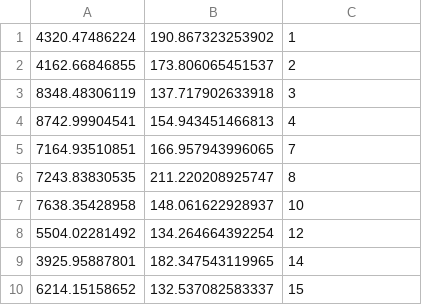
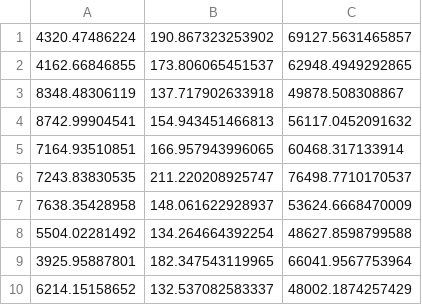
Before and after one commit to gpigwarrior/AppsLabVaccum-, a CSV file: processed_data.csv, drawn as a sheet.

```diff
--- a/processed_data.csv
+++ b/processed_data.csv
@@ -1,10 +1,10 @@
-4320.47486224,190.867323253902,1
-4162.66846855,173.806065451537,2
-8348.48306119,137.717902633918,3
-8742.99904541,154.943451466813,4
-7164.93510851,166.957943996065,7
-7243.83830535,211.220208925747,8
-7638.35428958,148.061622928937,10
-5504.02281492,134.264664392254,12
-3925.95887801,182.347543119965,14
-6214.15158652,132.537082583337,15
+4320.47486224,190.867323253902,69127.5631465857
+4162.66846855,173.806065451537,62948.4949292865
+8348.48306119,137.717902633918,49878.508308867
+8742.99904541,154.943451466813,56117.0452091632
+7164.93510851,166.957943996065,60468.317133914
+7243.83830535,211.220208925747,76498.7710170537
+7638.35428958,148.061622928937,53624.6668470009
+5504.02281492,134.264664392254,48627.8598799588
+3925.95887801,182.347543119965,66041.9567753964
+6214.15158652,132.537082583337,48002.1874257429
```
Also changed, not shown: 2 other files.
